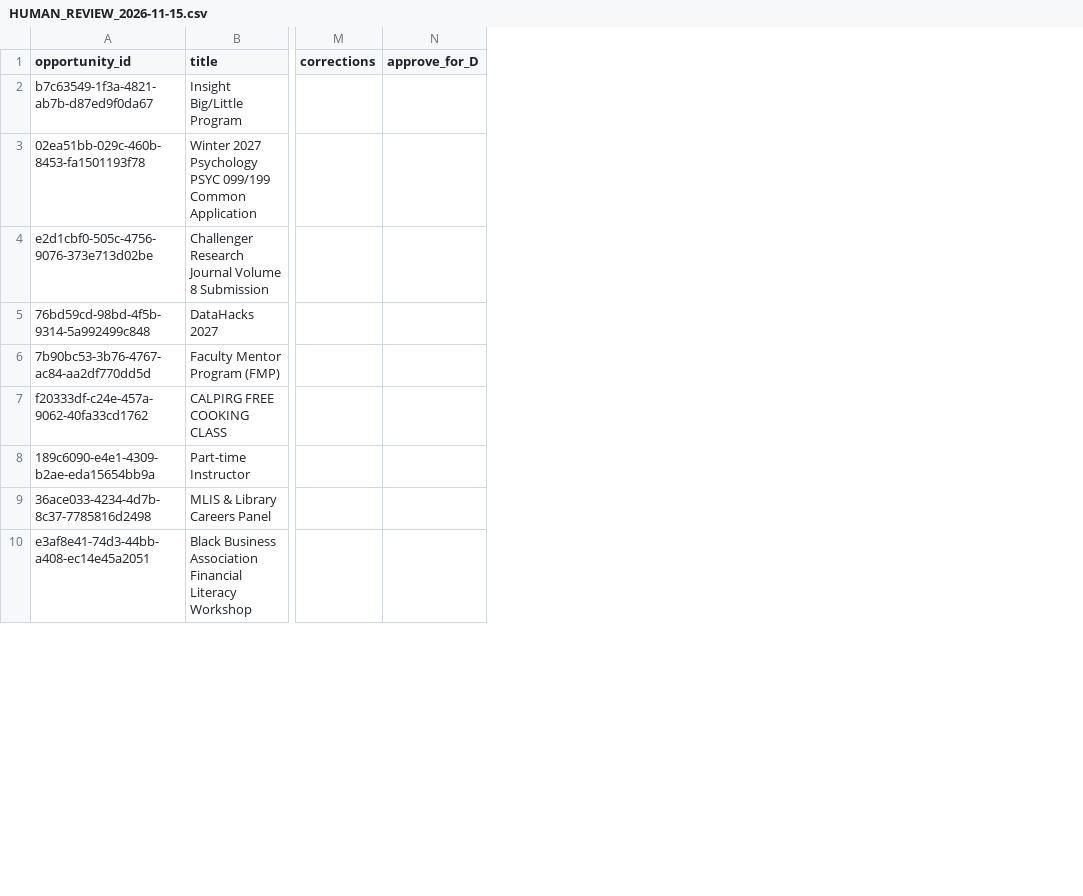
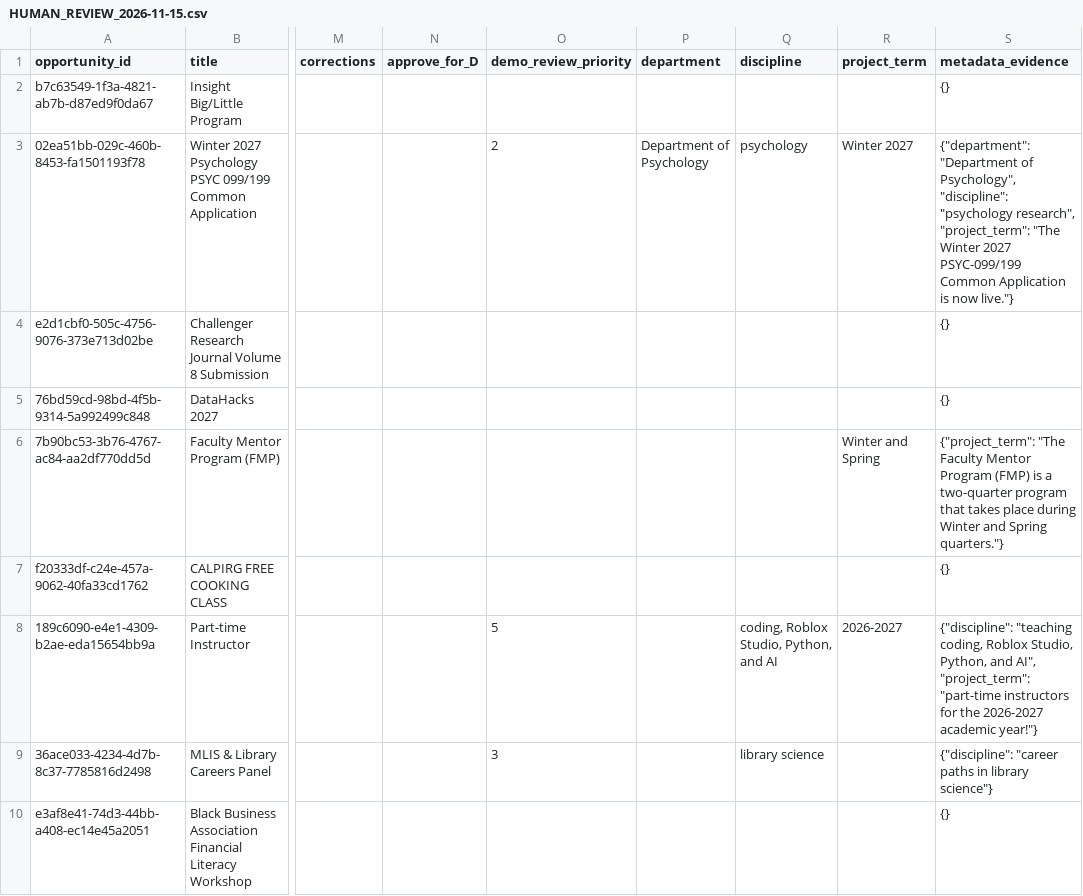
Before and after one commit to yuanxinlll/AI-Academic-Compass, a CSV file: collector/reviews/HUMAN_REVIEW_2026-11-15.csv, drawn as a sheet; only a part is shown, gaps mark what is left out; the diff names each change by its address in the sheet, - before the commit and + after, or states it on an @@ line.

Commit message:
Enforce numeric matching inputs and prepare evidence-backed discipline and term handoff

```diff
--- a/collector/reviews/HUMAN_REVIEW_2026-11-15.csv
+++ b/collector/reviews/HUMAN_REVIEW_2026-11-15.csv
+column O (demo_review_priority), rows 3-9: 2 |  |  |  |  | 5 | 3
+column P (department), row 3: Department of Psychology
+column Q (discipline), rows 3-9: psychology |  |  |  |  | coding, Roblox Studio, Python, and AI | library science
+column R (project_term), rows 3-8: Winter 2027 |  |  | Winter and Spring |  | 2026-2027
+column S (metadata_evidence), rows 2-10: {} | {"department": "Department of Psychology", "discipline": "psychology research", "project_term": "The Winter 2027 PSYC-099/199 Common Application is now live."} | {} | {} | {"project_term": "The Faculty Mentor Program (FMP) is a two-quarter program that takes place during Winter and Spring quarters."} | {} | {"discipline": "teaching coding, Roblox Studio, Python, and AI", "project_term": "part-time instructors for the 2026-2027 academic year!"} | {"discipline": "career paths in library science"} | {}
```
Also changed, not shown: 11 other files.
